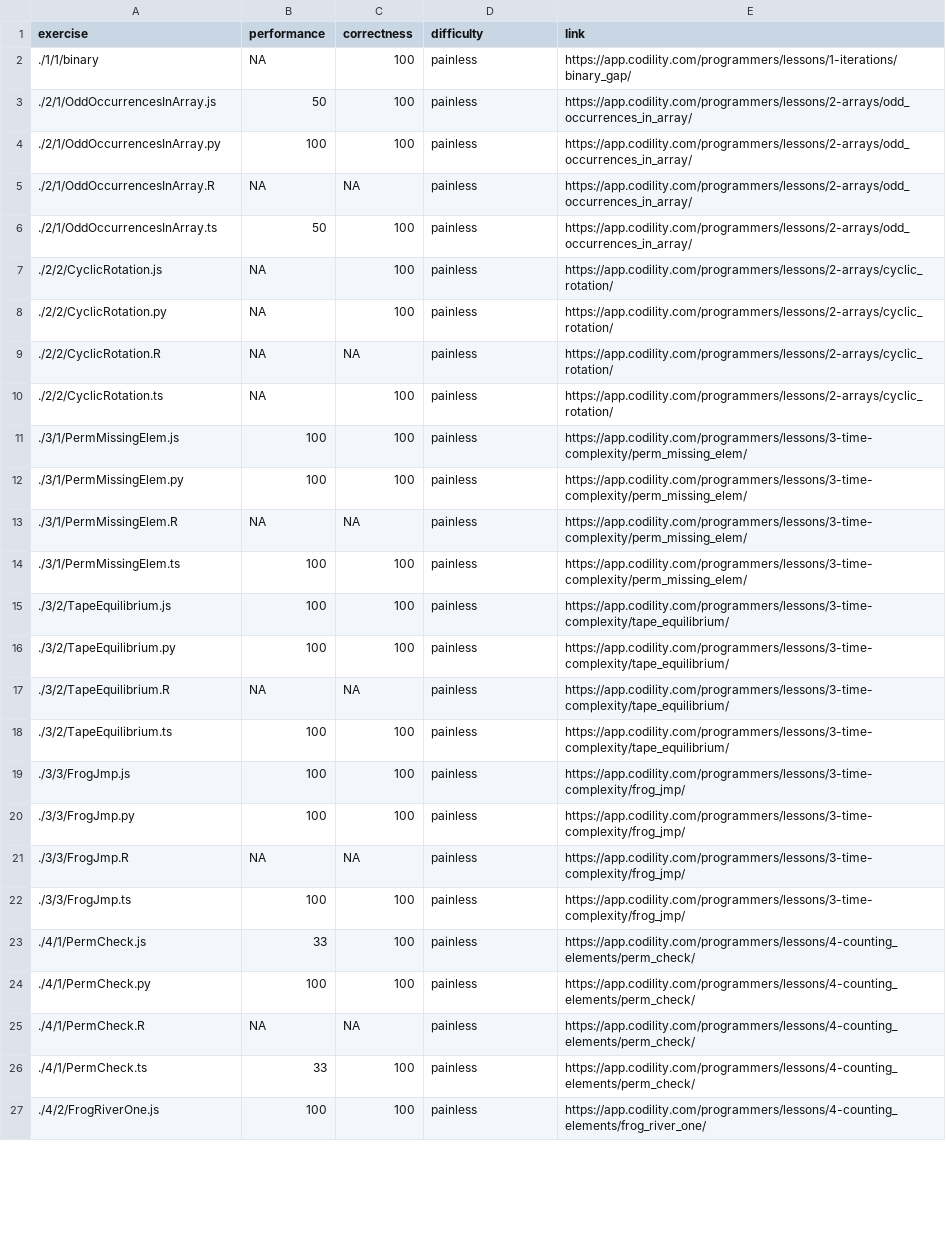
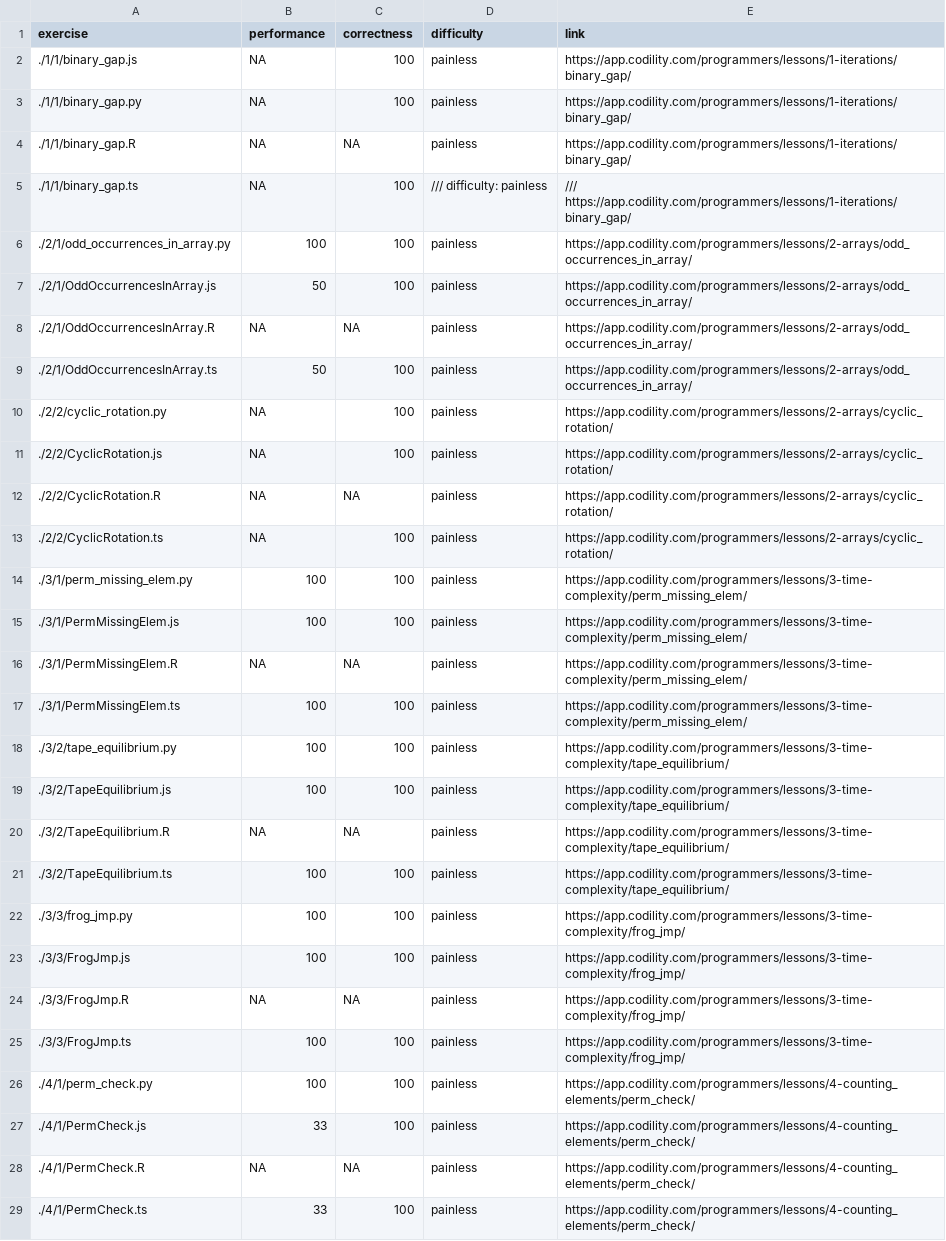
Before and after one commit to brantmerrell/codility, a CSV file: scores.csv, drawn as a sheet; only a part is shown; the shorter side is filled out with more unchanged rows; the diff covers the shown part only.

Commit message:
restore binary gap

```diff
--- a/scores.csv
+++ b/scores.csv
@@ -1,25 +1,28 @@
 "exercise","performance","correctness","difficulty","link"
-"./1/1/binary",NA,100,"painless","https://app.codility.com/programmers/lessons/1-iterations/binary_gap/"
+"./1/1/binary_gap.js",NA,100,"painless ","https://app.codility.com/programmers/lessons/1-iterations/binary_gap/"
+"./1/1/binary_gap.py",NA,100,"painless","https://app.codility.com/programmers/lessons/1-iterations/binary_gap/"
+"./1/1/binary_gap.R",NA,NA,"painless","https://app.codility.com/programmers/lessons/1-iterations/binary_gap/"
+"./1/1/binary_gap.ts",NA,100,"	/// difficulty: painless","	/// https://app.codility.com/programmers/lessons/1-iterations/binary_gap/"
+"./2/1/odd_occurrences_in_array.py",100,100,"painless","https://app.codility.com/programmers/lessons/2-arrays/odd_occurrences_in_array/"
 "./2/1/OddOccurrencesInArray.js",50,100,"painless","https://app.codility.com/programmers/lessons/2-arrays/odd_occurrences_in_array/"
-"./2/1/OddOccurrencesInArray.py",100,100,"painless","https://app.codility.com/programmers/lessons/2-arrays/odd_occurrences_in_array/"
 "./2/1/OddOccurrencesInArray.R",NA,NA,"painless","https://app.codility.com/programmers/lessons/2-arrays/odd_occurrences_in_array/"
 "./2/1/OddOccurrencesInArray.ts",50,100,"painless","https://app.codility.com/programmers/lessons/2-arrays/odd_occurrences_in_array/"
+"./2/2/cyclic_rotation.py",NA,100,"painless","https://app.codility.com/programmers/lessons/2-arrays/cyclic_rotation/"
 "./2/2/CyclicRotation.js",NA,100,"painless","https://app.codility.com/programmers/lessons/2-arrays/cyclic_rotation/"
-"./2/2/CyclicRotation.py",NA,100,"painless","https://app.codility.com/programmers/lessons/2-arrays/cyclic_rotation/"
 "./2/2/CyclicRotation.R",NA,NA,"painless","https://app.codility.com/programmers/lessons/2-arrays/cyclic_rotation/"
 "./2/2/CyclicRotation.ts",NA,100,"painless","https://app.codility.com/programmers/lessons/2-arrays/cyclic_rotation/"
+"./3/1/perm_missing_elem.py",100,100,"painless","https://app.codility.com/programmers/lessons/3-time-complexity/perm_missing_elem/"
 "./3/1/PermMissingElem.js",100,100,"painless","https://app.codility.com/programmers/lessons/3-time-complexity/perm_missing_elem/"
-"./3/1/PermMissingElem.py",100,100,"painless","https://app.codility.com/programmers/lessons/3-time-complexity/perm_missing_elem/"
 "./3/1/PermMissingElem.R",NA,NA,"painless","https://app.codility.com/programmers/lessons/3-time-complexity/perm_missing_elem/"
 "./3/1/PermMissingElem.ts",100,100,"painless","https://app.codility.com/programmers/lessons/3-time-complexity/perm_missing_elem/"
+"./3/2/tape_equilibrium.py",100,100,"painless","https://app.codility.com/programmers/lessons/3-time-complexity/tape_equilibrium/"
 "./3/2/TapeEquilibrium.js",100,100,"painless","https://app.codility.com/programmers/lessons/3-time-complexity/tape_equilibrium/"
-"./3/2/TapeEquilibrium.py",100,100,"painless","https://app.codility.com/programmers/lessons/3-time-complexity/tape_equilibrium/"
 "./3/2/TapeEquilibrium.R",NA,NA,"painless","https://app.codility.com/programmers/lessons/3-time-complexity/tape_equilibrium/"
 "./3/2/TapeEquilibrium.ts",100,100,"painless","https://app.codility.com/programmers/lessons/3-time-complexity/tape_equilibrium/"
+"./3/3/frog_jmp.py",100,100,"painless","https://app.codility.com/programmers/lessons/3-time-complexity/frog_jmp/"
 "./3/3/FrogJmp.js",100,100,"painless","https://app.codility.com/programmers/lessons/3-time-complexity/frog_jmp/"
-"./3/3/FrogJmp.py",100,100,"painless","https://app.codility.com/programmers/lessons/3-time-complexity/frog_jmp/"
 "./3/3/FrogJmp.R",NA,NA,"painless","https://app.codility.com/programmers/lessons/3-time-complexity/frog_jmp/"
 "./3/3/FrogJmp.ts",100,100,"painless","https://app.codility.com/programmers/lessons/3-time-complexity/frog_jmp/"
+"./4/1/perm_check.py",100,100,"painless","https://app.codility.com/programmers/lessons/4-counting_elements/perm_check/"
 "./4/1/PermCheck.js",33,100,"painless","https://app.codility.com/programmers/lessons/4-counting_elements/perm_check/"
-"./4/1/PermCheck.py",100,100,"painless","https://app.codility.com/programmers/lessons/4-counting_elements/perm_check/"
 "./4/1/PermCheck.R",NA,NA,"painless","https://app.codility.com/programmers/lessons/4-counting_elements/perm_check/"
```
Also changed, not shown: 10 added rows, 10 removed rows and 7 edited cells elsewhere in this file, scoreSummary.csv, 7 other files.
